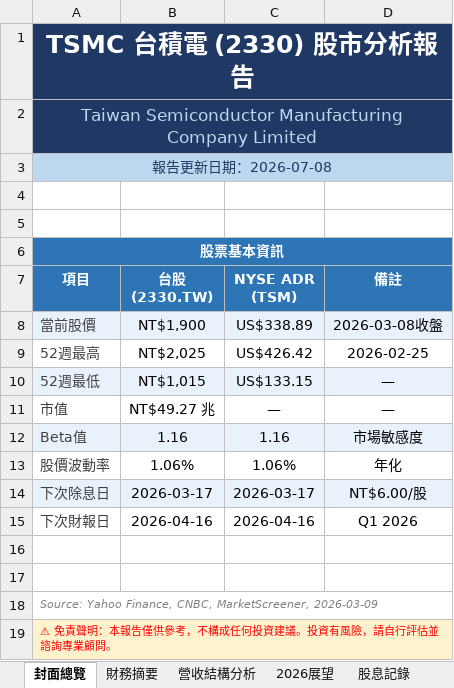
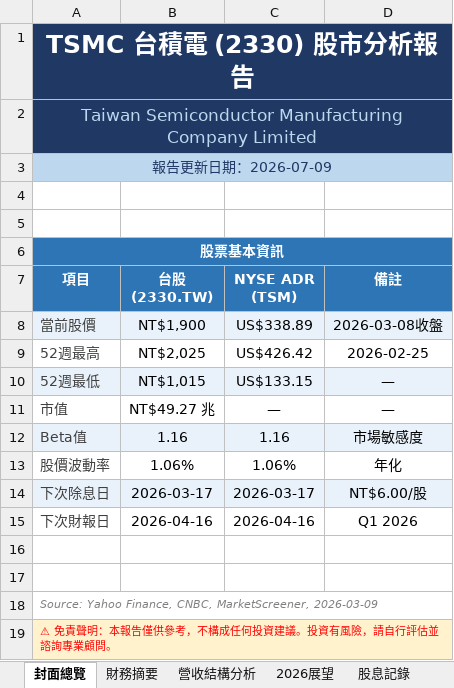
Before and after one commit to Tomwu229622/tsmc-daily-report, an Excel workbook: TSMC_股市分析報告.xlsx, sheet 封面總覽, drawn as a sheet; values as stored, in another font and other column widths than the file's, no borders; the diff names each change by its address in the sheet, - before the commit and + after, or states it on an @@ line.

```diff
--- a/TSMC_股市分析報告.xlsx (sheet 封面總覽)
+++ b/TSMC_股市分析報告.xlsx (sheet 封面總覽)
-A3 (項目): 報告更新日期：2026-07-08
+A3 (項目): 報告更新日期：2026-07-09
```
Also changed, not shown: sheet 每日更新記錄, 4 other files.
